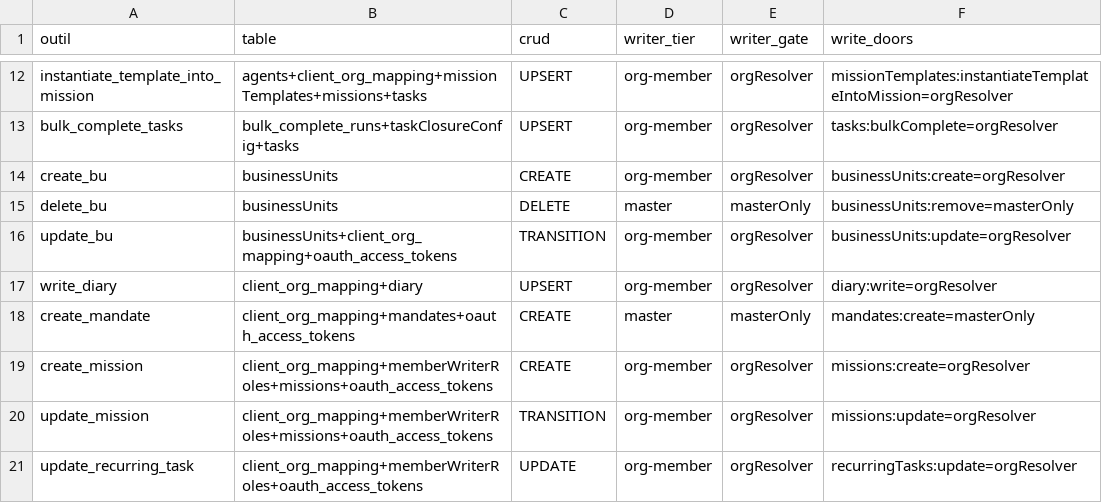
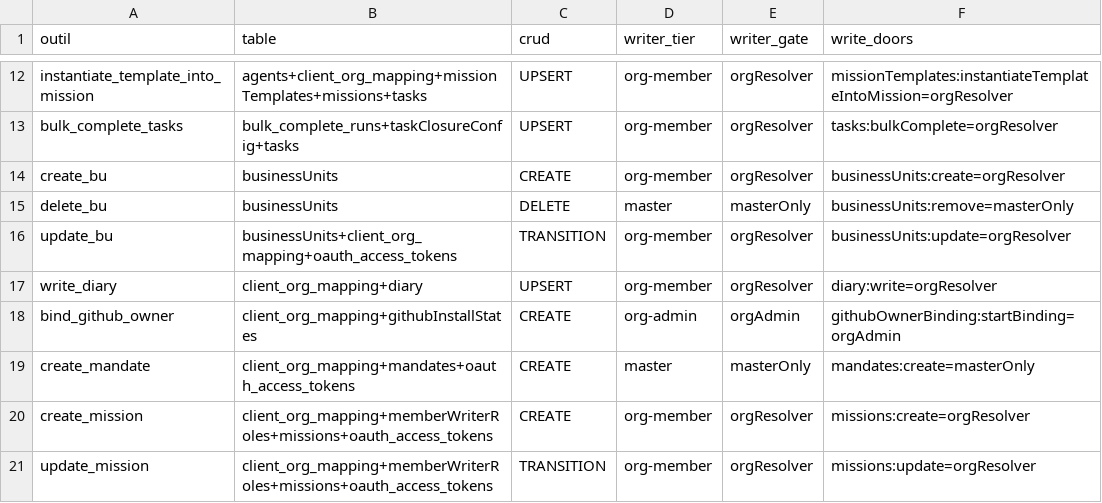
Before and after one commit to vantageos-agency/vantage-peers, a CSV file: .backend-doctor/vp-writer-tier.csv, drawn as a sheet; only a part is shown, gaps mark what is left out; the shorter side is filled out with more unchanged rows; the diff names each change by its address in the sheet, - before the commit and + after, or states it on an @@ line.

```diff
--- a/.backend-doctor/vp-writer-tier.csv
+++ b/.backend-doctor/vp-writer-tier.csv
+row 18: bind_github_owner | client_org_mapping+githubInstallStates | CREATE | org-admin | orgAdmin | githubOwnerBinding:startBinding=orgAdmin
```
Also changed, not shown: .backend-doctor/vp-by-tool.csv, 12 other files.
